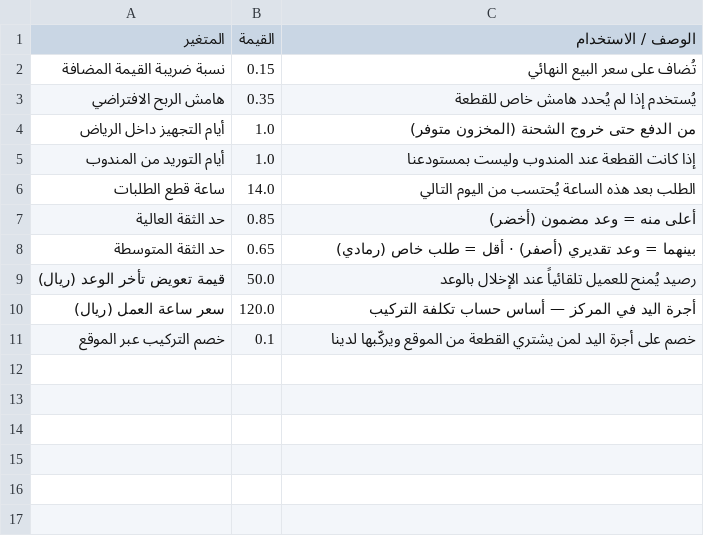
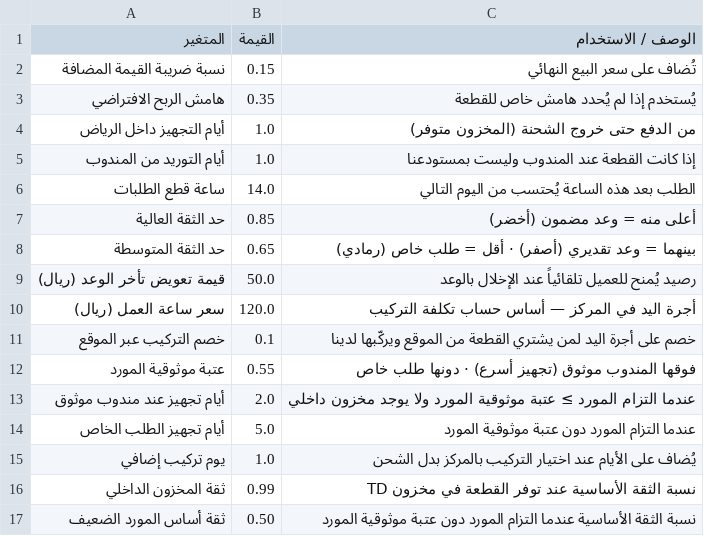
Before and after one commit to muath-alghatran/TD, a CSV file: docs/data/settings.csv, drawn as a sheet; the diff names each change by its address in the sheet, - before the commit and + after, or states it on an @@ line.

Commit message:
المرحلة 2 — قاعدة البيانات ومحرك الوعد
مخطط Prisma كامل (User/OtpRequest/Session/Vehicle/Part/Fitment/Supplier/
Inventory/City/Zone/ZonePart/Order+OrderStatus/OrderItem/DemandGap/
Setting/SyncLog) من docs/brief.md §5 و docs/auth-spec.md §9 و
docs/payment-spec.md §6. Fitment يربط بـ generationCode لا بالسنة —
لكن يبقى فارغاً في الـ seed لأن docs/data/*.csv لا يحمل هذا العمود بعد
(فجوة بيانات موثّقة بدل بيانات مخترعة على أخطر جدول في النظام).

src/lib/promise-engine.ts: محرك الوعد كوحدة نقية مطابقة تماماً لدالة
calc() في docs/prototype-parts.html، بثوابت مُحقَنة (PromiseSettings)
بدل مكتوبة في الكود — تُقرأ لاحقاً من جدول Setting. وسّعت
docs/data/settings.csv بالثوابت الستة الناقصة لهذا الغرض.

اختبارات vitest تغطي الحالات المرجعية الخمس من docs/build-plan.md
(بأسماء المدن المصحَّحة: حائل بدل الرياض) بما فيها الحدود الحرجة
0.85/0.65 بالضبط — كلها خضراء.

prisma/seed.ts يبذر من docs/data/*.csv الفعلية (Setting/Supplier/City/
Zone/ZonePart/Part/Inventory/DemandGap). لا اتصال Postgres فعلي متاح
بعد، فتحقق هذه المرحلة إحصائي فقط: prisma validate + prisma generate +
tsc --noEmit + npm run build كلها بلا أخطاء. migrate/db seed الفعليان
مؤجّلان لحين توفر DATABASE_URL حقيقي.

```diff
--- a/docs/data/settings.csv
+++ b/docs/data/settings.csv
+row 12: عتبة موثوقية المورد | 0.55 | فوقها المندوب موثوق (تجهيز أسرع) · دونها طلب خاص
+row 13: أيام تجهيز عند مندوب موثوق | 2.0 | عندما التزام المورد ≥ عتبة موثوقية المورد ولا يوجد مخزون داخلي
+row 14: أيام تجهيز الطلب الخاص | 5.0 | عندما التزام المورد دون عتبة موثوقية المورد
+row 15: يوم تركيب إضافي | 1.0 | يُضاف على الأيام عند اختيار التركيب بالمركز بدل الشحن
+row 16: ثقة المخزون الداخلي | 0.99 | نسبة الثقة الأساسية عند توفر القطعة في مخزون TD
+row 17: ثقة أساس المورد الضعيف | 0.50 | نسبة الثقة الأساسية عندما التزام المورد دون عتبة موثوقية المورد
```
Also changed, not shown: 11 other files.
